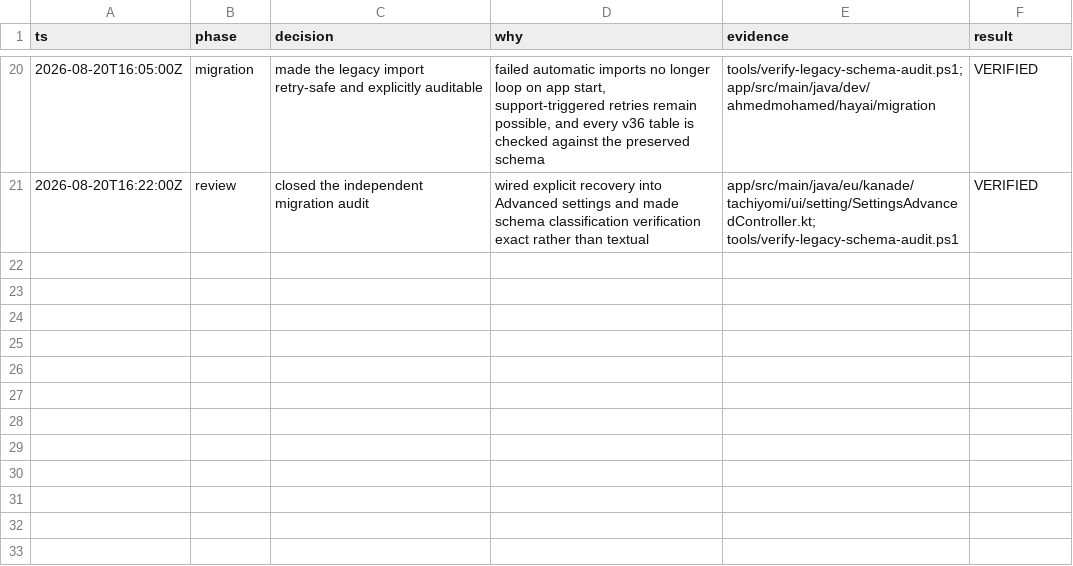
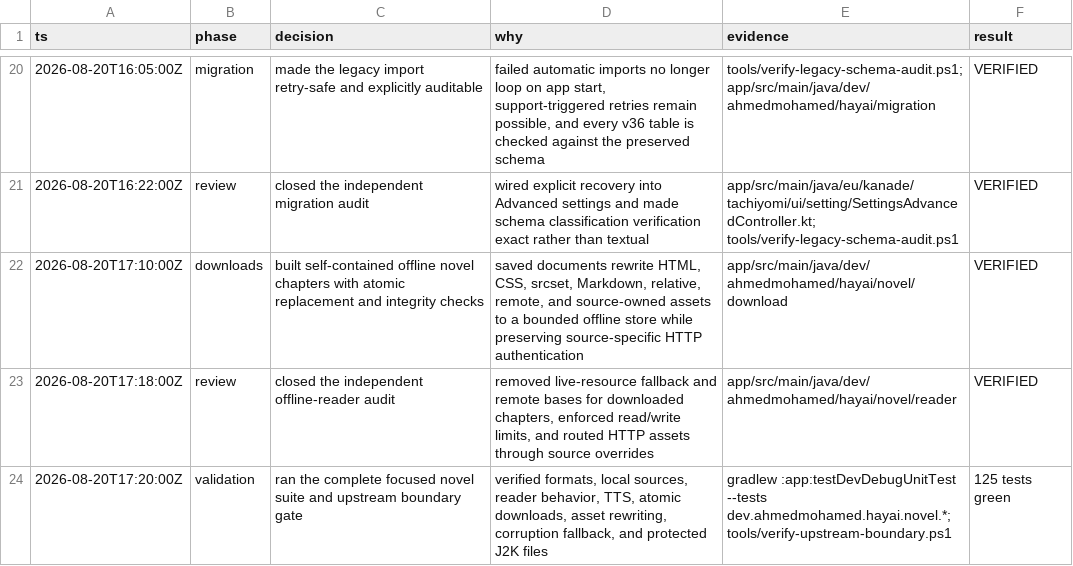
Before and after one commit to HayaiApp/hayai, a TSV file: .audit/j2k-reset.tsv, drawn as a sheet; only a part is shown, gaps mark what is left out; the diff names each change by its address in the sheet, - before the commit and + after, or states it on an @@ line.

Commit message:
Add self-contained offline novel reading

```diff
--- a/.audit/j2k-reset.tsv
+++ b/.audit/j2k-reset.tsv
+row 22: 2026-08-20T17:10:00Z | downloads | built self-contained offline novel chapters with atomic replacement and integrity checks | saved documents rewrite HTML, CSS, srcset, Markdown, relative, remote, and source-owned assets to a bounded offline store while preserving source-specific HTTP authentication | app/src/main/java/dev/ahmedmohamed/hayai/novel/download | VERIFIED
+row 23: 2026-08-20T17:18:00Z | review | closed the independent offline-reader audit | removed live-resource fallback and remote bases for downloaded chapters, enforced read/write limits, and routed HTTP assets through source overrides | app/src/main/java/dev/ahmedmohamed/hayai/novel/reader | VERIFIED
+row 24: 2026-08-20T17:20:00Z | validation | ran the complete focused novel suite and upstream boundary gate | verified formats, local sources, reader behavior, TTS, atomic downloads, asset rewriting, corruption fallback, and protected J2K files | gradlew :app:testDevDebugUnitTest --tests dev.ahmedmohamed.hayai.novel.*; tools/verify-upstream-boundary.ps1 | 125 tests green
```
Also changed, not shown: 8 other files.
